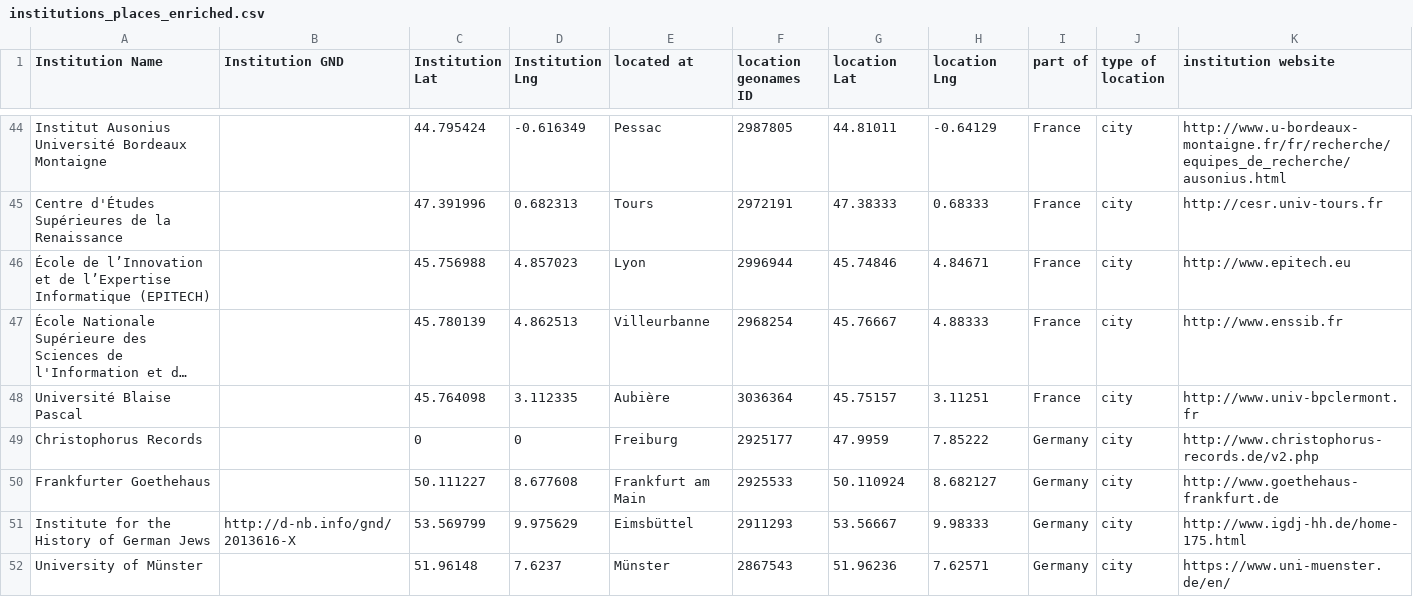
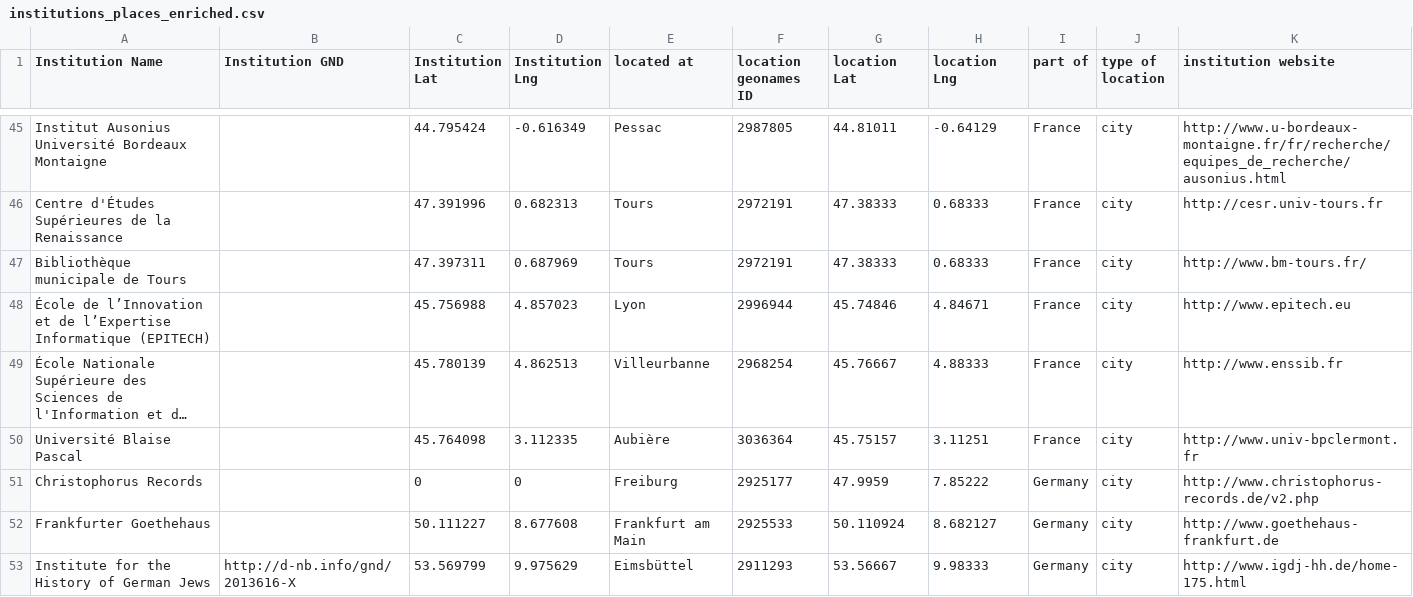
Before and after one commit to gfranzini/digEds_cat, a CSV file: institutions_places_enriched.csv, drawn as a sheet; only a part is shown, gaps mark what is left out; the shorter side is filled out with more unchanged rows; long unchanged cells end in …; the diff covers the shown part only.

```diff
--- a/institutions_places_enriched.csv
+++ b/institutions_places_enriched.csv
@@ -45,2 +46,3 @@ Institut Ausonius Université Bordeaux Montaigne,,44.795424,-0.616349,Pessac,298
 Centre d'Études Supérieures de la Renaissance,,47.391996,0.682313,Tours,2972191,47.38333,0.68333,France,city,http://cesr.univ-tours.fr
+Bibliothèque municipale de Tours,,47.397311,0.687969,Tours,2972191,47.38333,0.68333,France,city,http://www.bm-tours.fr/
 École de l’Innovation et de l’Expertise Informatique (EPITECH),,45.756988,4.857023,Lyon,2996944,45.74846,4.84671,France,city,http://www.epitech.eu
```
Also changed, not shown: 10 added rows and 7 edited cells elsewhere in this file, digEds_cat.csv.
